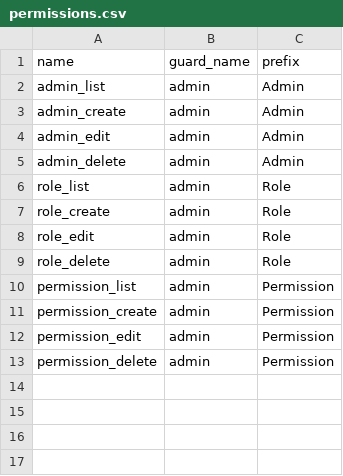
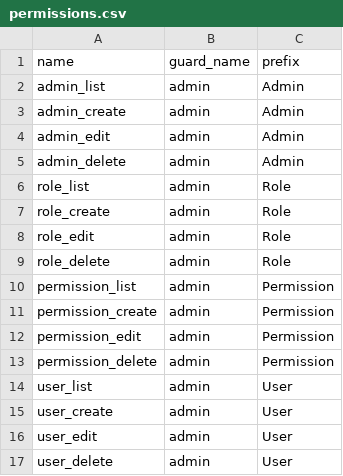
Before and after one commit to euitsol/dhaka_pharmacy, a CSV file: public/csv/permissions.csv, drawn as a sheet.

```diff
--- a/public/csv/permissions.csv
+++ b/public/csv/permissions.csv
@@ -13 +13,5 @@ permission_edit,admin,Permission
 permission_delete,admin,Permission
+user_list,admin,User
+user_create,admin,User
+user_edit,admin,User
+user_delete,admin,User
```
Also changed, not shown: 2 other files.
